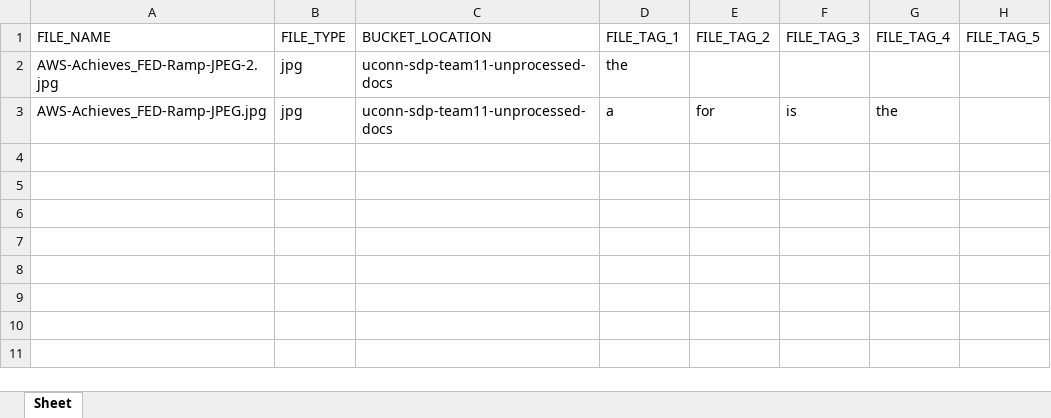
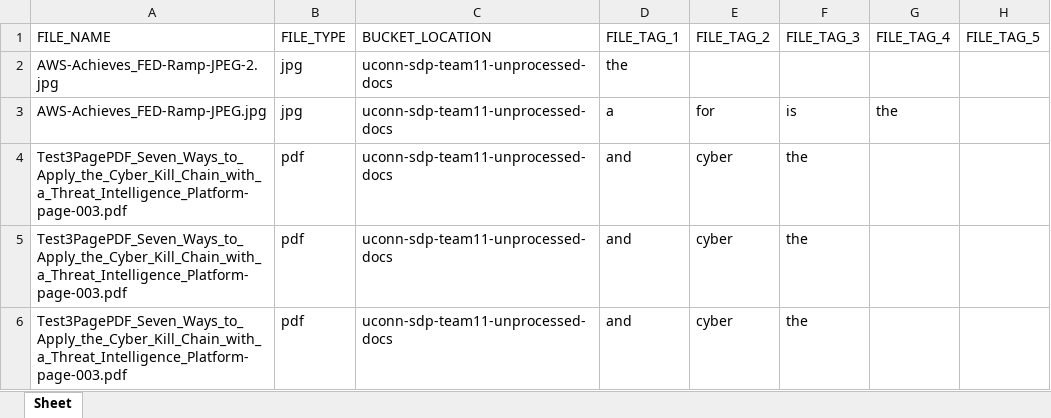
Before and after one commit to LennyAtomz138/Data-Management-Categorization, an Excel workbook: Source/DCMT_Results.xlsx, sheet Sheet, drawn as a sheet; values as stored, in another font and other column widths than the file's, no borders; the diff names each change by its address in the sheet, - before the commit and + after, or states it on an @@ line.

```diff
--- a/Source/DCMT_Results.xlsx (sheet Sheet)
+++ b/Source/DCMT_Results.xlsx (sheet Sheet)
+row 4: Test3PagePDF_Seven_Ways_to_Apply_the_Cyber_Kill_Chain_with_a_Threat_Intelligence_Platform-page-003.pdf | pdf | uconn-sdp-team11-unprocessed-docs | and | cyber | the
+row 5: Test3PagePDF_Seven_Ways_to_Apply_the_Cyber_Kill_Chain_with_a_Threat_Intelligence_Platform-page-003.pdf | pdf | uconn-sdp-team11-unprocessed-docs | and | cyber | the
+row 6: Test3PagePDF_Seven_Ways_to_Apply_the_Cyber_Kill_Chain_with_a_Threat_Intelligence_Platform-page-003.pdf | pdf | uconn-sdp-team11-unprocessed-docs | and | cyber | the
```
Also changed, not shown: 4 other files.
